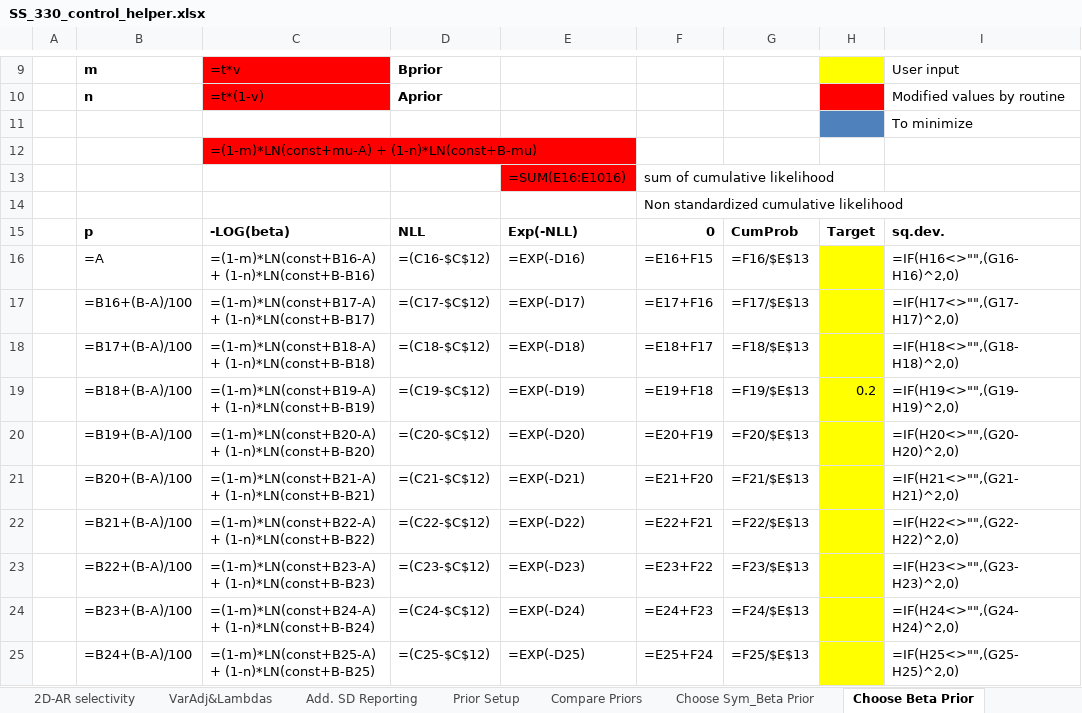
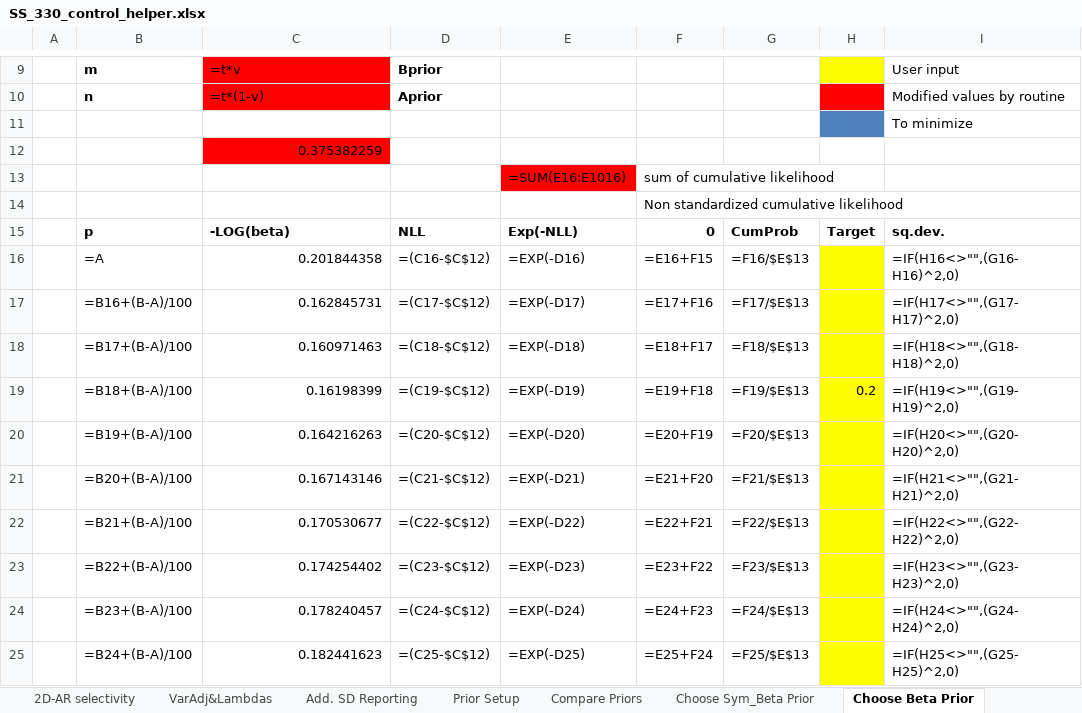
Before and after one commit to nmfs-ost/ss3-doc, an Excel workbook: Helper_Spreadsheets/SS_330_control_helper.xlsx, sheet Choose Beta Prior, drawn as a sheet; only a part is shown, gaps mark what is left out; values as stored, in another font and other column widths than the file's, no borders; formulas are shown in place of their values; charts and pictures not drawn; the diff covers the shown part only; the diff names each change by its address in the sheet, - before the commit and + after, or states it on an @@ line.

Commit message:
Remove unnecessary external links to spreadsheet

```diff
--- a/Helper_Spreadsheets/SS_330_control_helper.xlsx (sheet Choose Beta Prior)
+++ b/Helper_Spreadsheets/SS_330_control_helper.xlsx (sheet Choose Beta Prior)
-C12: =(1-m)*LN(const+mu-A) + (1-n)*LN(const+B-mu)
+C12: 0.375382259
-C16: =(1-m)*LN(const+B16-A) + (1-n)*LN(const+B-B16)
+C16: 0.201844358
-C17: =(1-m)*LN(const+B17-A) + (1-n)*LN(const+B-B17)
+C17: 0.162845731
-C18: =(1-m)*LN(const+B18-A) + (1-n)*LN(const+B-B18)
+C18: 0.160971463
-C19: =(1-m)*LN(const+B19-A) + (1-n)*LN(const+B-B19)
+C19: 0.16198399
-C20: =(1-m)*LN(const+B20-A) + (1-n)*LN(const+B-B20)
+C20: 0.164216263
-C21: =(1-m)*LN(const+B21-A) + (1-n)*LN(const+B-B21)
+C21: 0.167143146
-C22: =(1-m)*LN(const+B22-A) + (1-n)*LN(const+B-B22)
+C22: 0.170530677
-C23: =(1-m)*LN(const+B23-A) + (1-n)*LN(const+B-B23)
+C23: 0.174254402
-C24: =(1-m)*LN(const+B24-A) + (1-n)*LN(const+B-B24)
+C24: 0.178240457
-C25: =(1-m)*LN(const+B25-A) + (1-n)*LN(const+B-B25)
+C25: 0.182441623
```
Also changed, not shown: 91 edited cells elsewhere in this sheet, sheet Compare Priors, other sheet tabs, charts or pictures.
